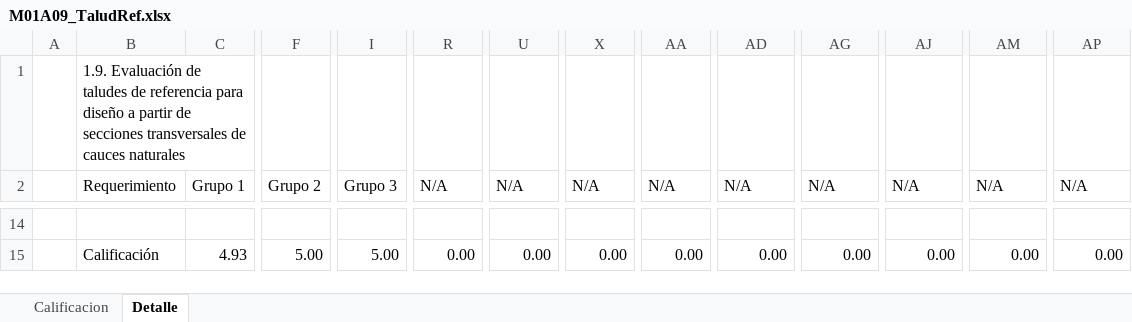
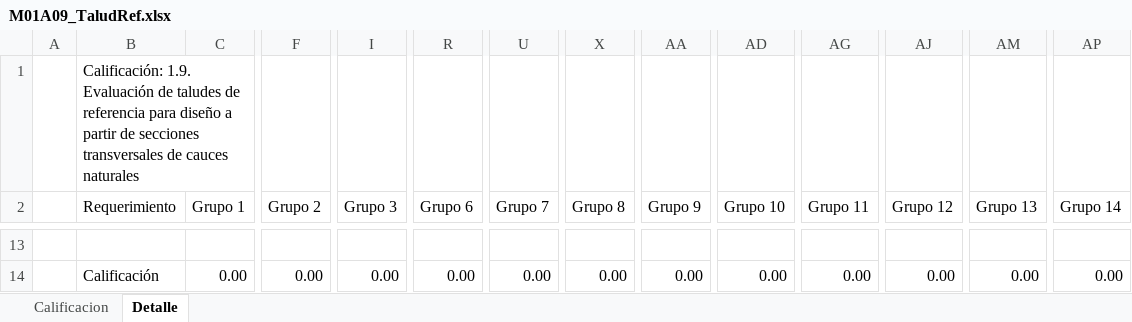
Before and after one commit to rcfdtools/R.HCMC, an Excel workbook: activity/M01A09/M01A09_TaludRef.xlsx, sheet Detalle, drawn as a sheet; only a part is shown, gaps mark what is left out; values as stored, in another font and other column widths than the file's, no cell formats; addresses are those after the commit; the diff covers the shown part only; the diff names each change by its address in the sheet, - before the commit and + after, or states it on an @@ line.

```diff
--- a/activity/M01A09/M01A09_TaludRef.xlsx (sheet Detalle)
+++ b/activity/M01A09/M01A09_TaludRef.xlsx (sheet Detalle)
-B1 (Requerimiento): 1.9. Evaluación…
+B1 (Requerimiento): Calificación: 1.9. Evaluación…
-R2: N/A
+R2: Grupo 6
-U2: N/A
+U2: Grupo 7
-X2: N/A
+X2: Grupo 8
-AA2: N/A
+AA2: Grupo 9
-AD2: N/A
+AD2: Grupo 10
-AG2: N/A
+AG2: Grupo 11
-AJ2: N/A
+AJ2: Grupo 12
-AM2: N/A
+AM2: Grupo 13
-AP2: N/A
+AP2: Grupo 14
-C14 (Grupo 1): 4.93
+C14 (Grupo 1): 0.00
-F14 (Grupo 2): 5.00
+F14 (Grupo 2): 0.00
-I14 (Grupo 3): 5.00
+I14 (Grupo 3): 0.00
```
Also changed, not shown: 4 added rows, 5 removed rows and 37 edited cells elsewhere in this sheet, sheet Calificacion, cell formats, formulas that keep their value, hidden cells, charts or pictures.
